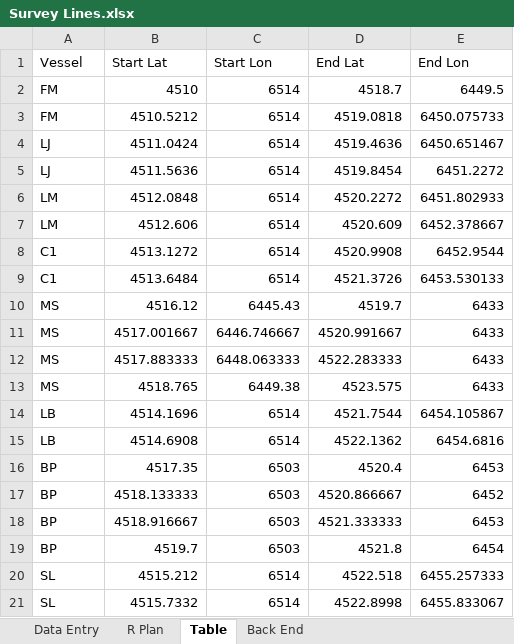
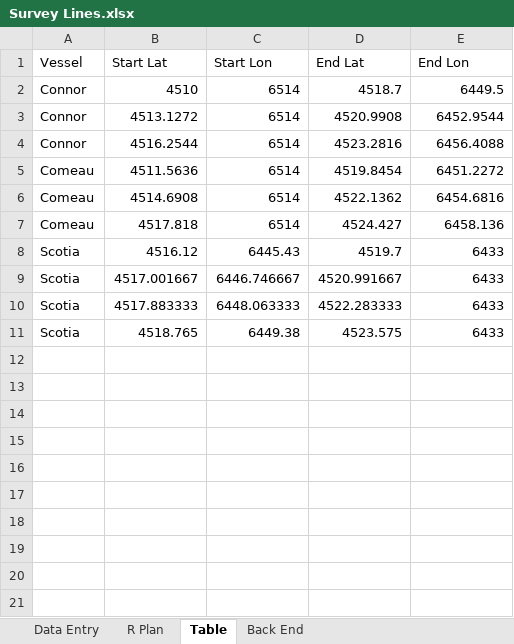
Before and after one commit to HerringScience/HerringScience.github.io, an Excel workbook: Survey Lines.xlsx, sheet Table, drawn as a sheet; values as stored, in another font and other column widths than the file's, no borders; removed rows and columns are numbered as before the commit, all else as after; the diff names each change by its address in the sheet, - before the commit and + after, or states it on an @@ line.

```diff
--- a/Survey Lines.xlsx (sheet Table)
+++ b/Survey Lines.xlsx (sheet Table)
-A2 (Vessel): FM
+A2 (Vessel): Connor
-row 3: FM | 4510.5212 | 6514 | 4519.0818 | 6450.075733
-row 4: LJ | 4511.0424 | 6514 | 4519.4636 | 6450.651467
-row 5: LJ | 4511.5636 | 6514 | 4519.8454 | 6451.2272
-row 6: LM | 4512.0848 | 6514 | 4520.2272 | 6451.802933
-row 7: LM | 4512.606 | 6514 | 4520.609 | 6452.378667
-A3 (Vessel): C1
+A3 (Vessel): Connor
-row 9: C1 | 4513.6484 | 6514 | 4521.3726 | 6453.530133
+row 4: Connor | 4516.2544 | 6514 | 4523.2816 | 6456.4088
+row 5: Comeau | 4511.5636 | 6514 | 4519.8454 | 6451.2272
+row 6: Comeau | 4514.6908 | 6514 | 4522.1362 | 6454.6816
+row 7: Comeau | 4517.818 | 6514 | 4524.427 | 6458.136
-A8:A11 (Vessel): MS
+A8:A11 (Vessel): Scotia
-row 14: LB | 4514.1696 | 6514 | 4521.7544 | 6454.105867
-row 15: LB | 4514.6908 | 6514 | 4522.1362 | 6454.6816
-row 16: BP | 4517.35 | 6503 | 4520.4 | 6453
-row 17: BP | 4518.133333 | 6503 | 4520.866667 | 6452
-row 18: BP | 4518.916667 | 6503 | 4521.333333 | 6453
-row 19: BP | 4519.7 | 6503 | 4521.8 | 6454
-row 20: SL | 4515.212 | 6514 | 4522.518 | 6455.257333
-row 21: SL | 4515.7332 | 6514 | 4522.8998 | 6455.833067
```
Also changed, not shown: sheet Back End, sheet Data Entry, sheet R Plan, 13 other files.
